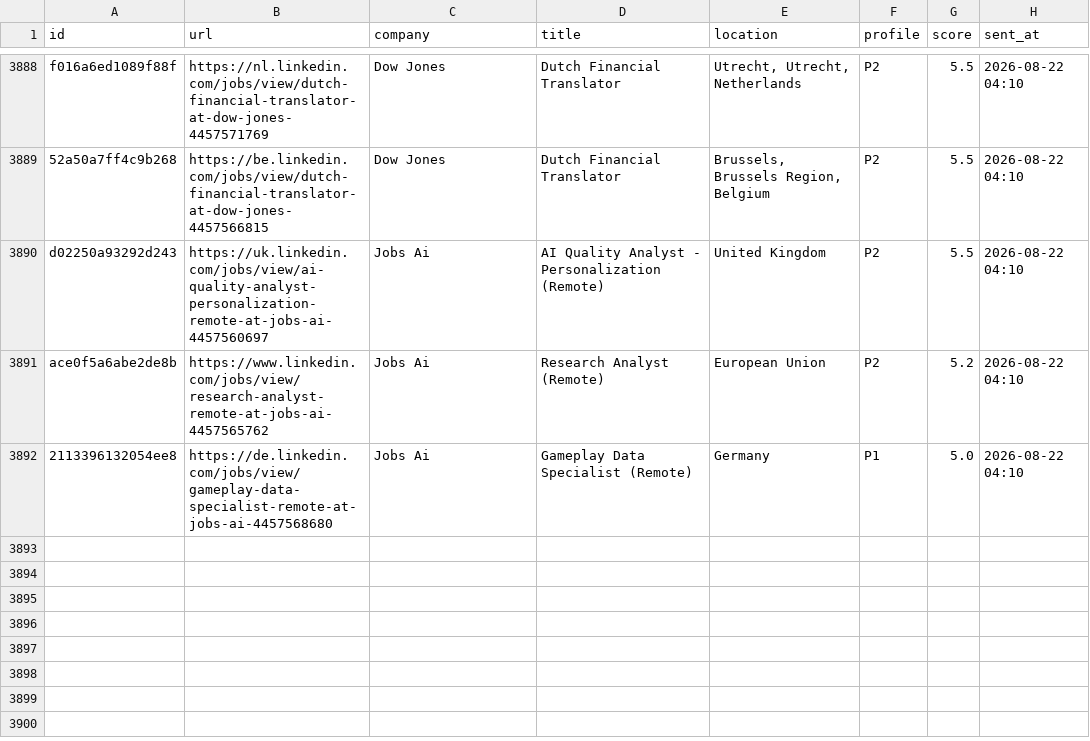
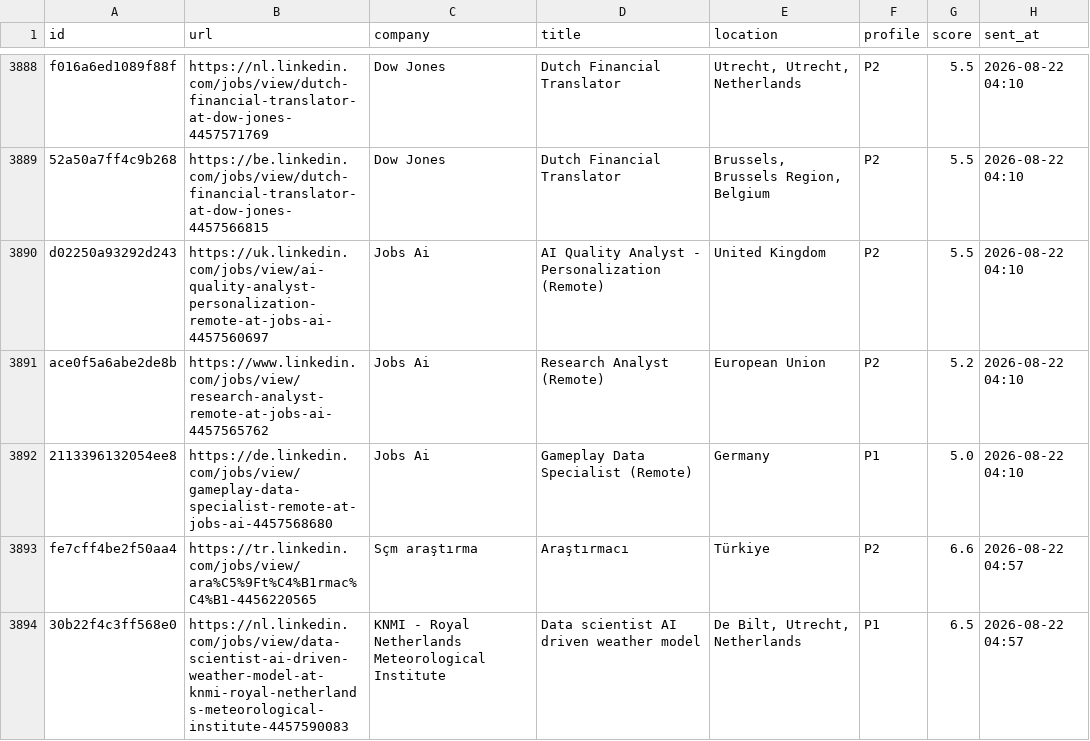
Before and after one commit to semihalperdundar/career-ops-agent, a TSV file: data/telegram-sent.tsv, drawn as a sheet; only a part is shown, gaps mark what is left out; the diff names each change by its address in the sheet, - before the commit and + after, or states it on an @@ line.

```diff
--- a/data/telegram-sent.tsv
+++ b/data/telegram-sent.tsv
+row 3893: fe7cff4be2f50aa4 | https://tr.linkedin.com/jobs/view/ara%C5%9Ft%C4%B1rmac%C4%B1-4456220565 | Sçm araştırma | Araştırmacı | Türkiye | P2 | 6.6 | 2026-08-22 04:57
+row 3894: 30b22f4c3ff568e0 | https://nl.linkedin.com/jobs/view/data-scientist-ai-driven-weather-model-at-knmi-royal-netherlands-meteorological-institute-4457590083 | KNMI - Royal Netherlands Meteorological Institute | Data scientist AI driven weather model | De Bilt, Utrecht, Netherlands | P1 | 6.5 | 2026-08-22 04:57
```
Also changed, not shown: data/telegram-archive.tsv, 2 other files.
